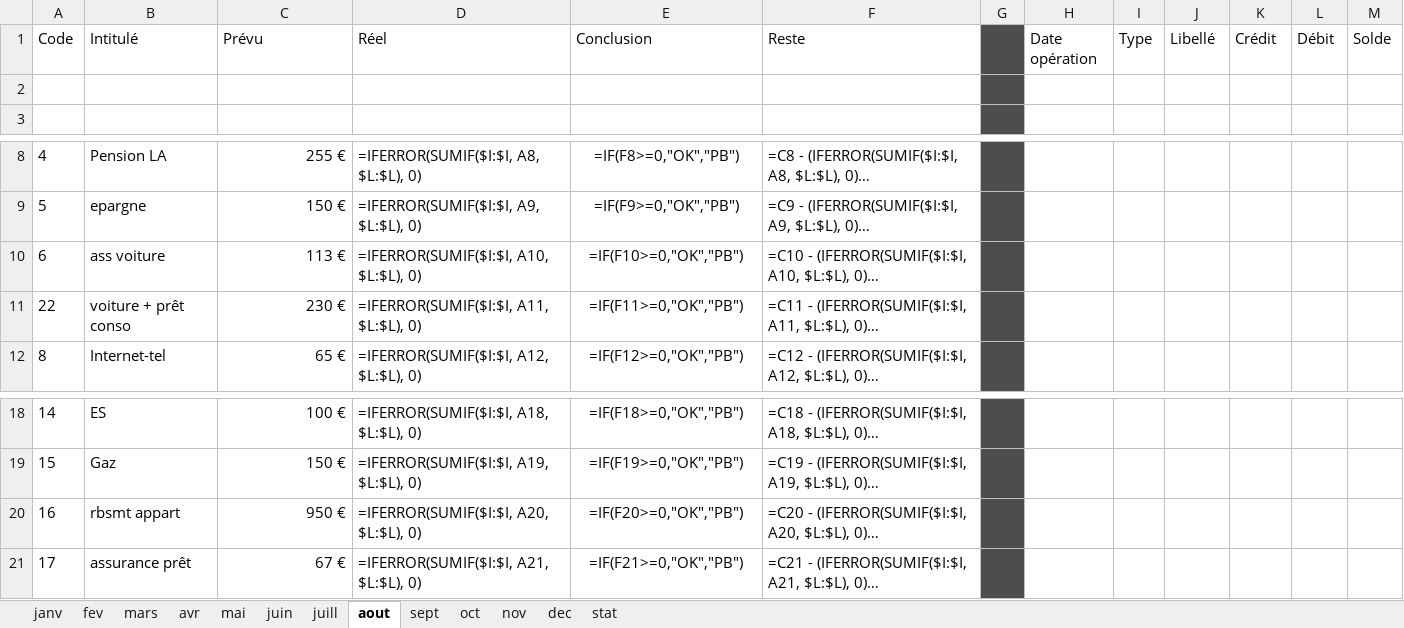
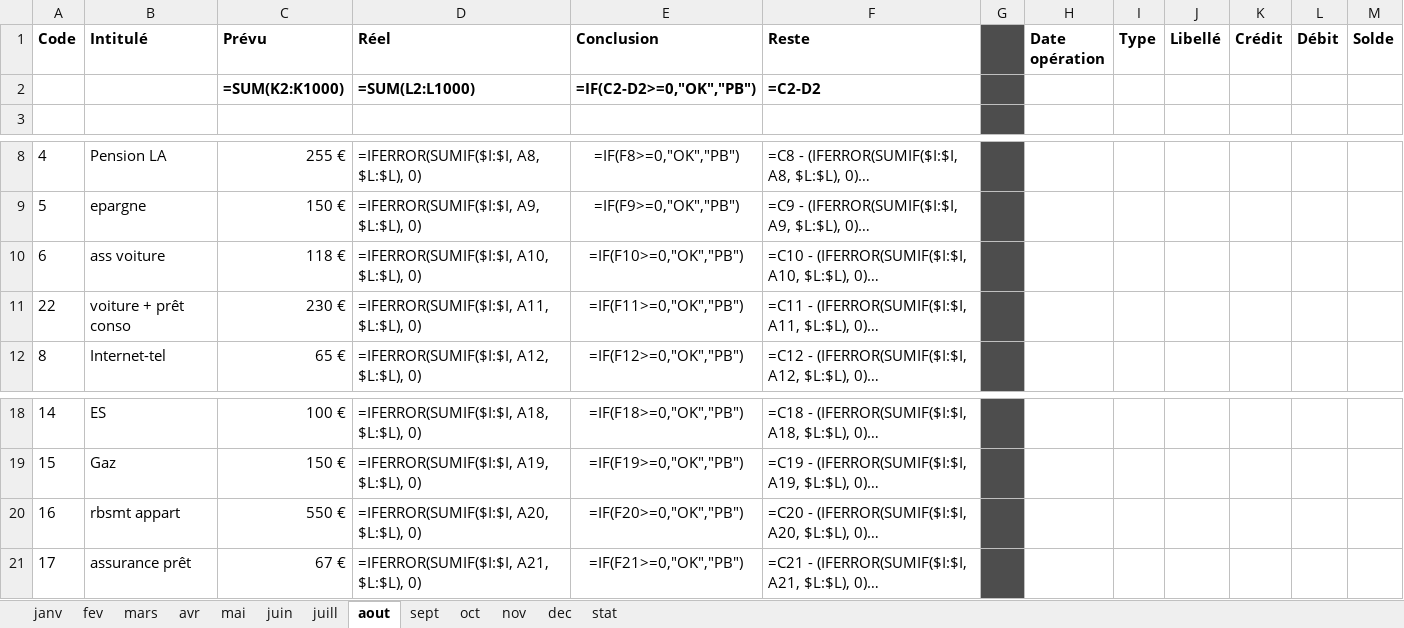
Before and after one commit to flccrakers/budget, an Excel workbook: datas/2025/2025.xlsx, sheet aout, drawn as a sheet; only a part is shown, gaps mark what is left out; long unchanged cells end in …; values as stored, in another font and other column widths than the file's, no borders; formulas without a stored value are shown as written; conditional formats not drawn; the diff names each change by its address in the sheet, - before the commit and + after, or states it on an @@ line.

```diff
--- a/datas/2025/2025.xlsx (sheet aout)
+++ b/datas/2025/2025.xlsx (sheet aout)
-A1:F1 bold: off
+A1:F1 bold: on
-H1:M1 bold: off
+H1:M1 bold: on
-row 2: (empty)
+row 2:  |  | =SUM(K2:K1000) | =SUM(L2:L1000) | =IF(C2-D2>=0,"OK","PB") | =C2-D2
-C10 (Prévu): 113 €
+C10 (Prévu): 118 €
-C20 (Prévu): 950 €
+C20 (Prévu): 550 €
```
Also changed, not shown: sheet juill, sheet mars, sheet mai, sheet juin, sheet sept, sheet oct, 5 more sheets, 2025.xlsx, ressources/budget.xlsx, 5 other files.
